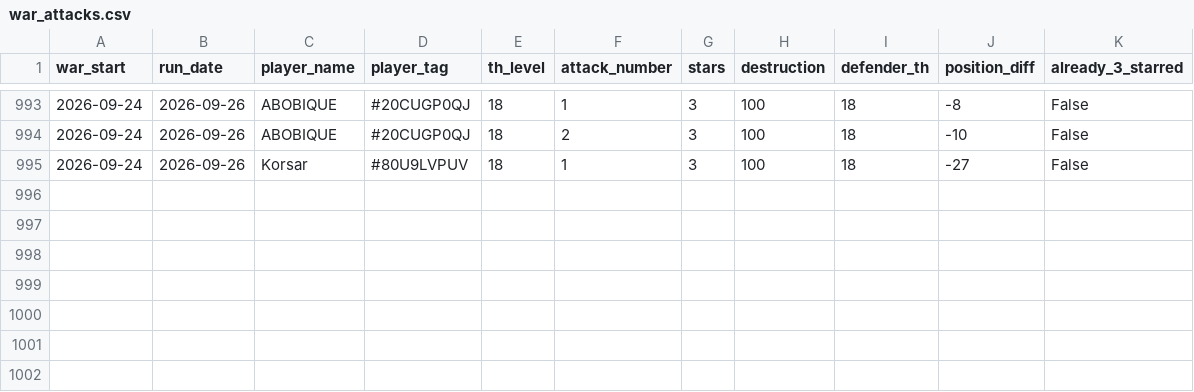
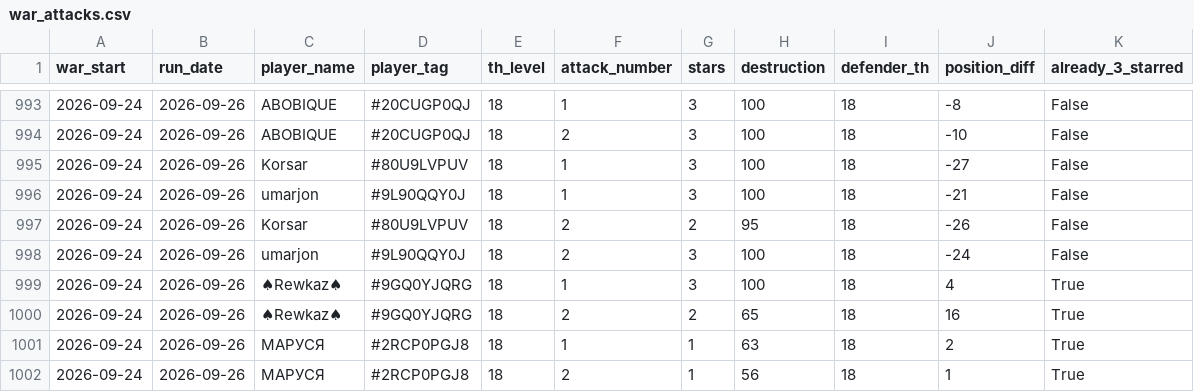
Before and after one commit to irisMoonwhisper/clash-of-clansh-scripts, a CSV file: war_attacks.csv, drawn as a sheet; only a part is shown, gaps mark what is left out; the diff names each change by its address in the sheet, - before the commit and + after, or states it on an @@ line.

```diff
--- a/war_attacks.csv
+++ b/war_attacks.csv
+row 996: 2026-09-24 | 2026-09-26 | umarjon | #9L90QQY0J | 18 | 1 | 3 | 100 | 18 | -21 | False
+row 997: 2026-09-24 | 2026-09-26 | Korsar | #80U9LVPUV | 18 | 2 | 2 | 95 | 18 | -26 | False
+row 998: 2026-09-24 | 2026-09-26 | umarjon | #9L90QQY0J | 18 | 2 | 3 | 100 | 18 | -24 | False
+row 999: 2026-09-24 | 2026-09-26 | ♠Rewkaz♠ | #9GQ0YJQRG | 18 | 1 | 3 | 100 | 18 | 4 | True
+row 1000: 2026-09-24 | 2026-09-26 | ♠Rewkaz♠ | #9GQ0YJQRG | 18 | 2 | 2 | 65 | 18 | 16 | True
+row 1001: 2026-09-24 | 2026-09-26 | МАРУСЯ | #2RCP0PGJ8 | 18 | 1 | 1 | 63 | 18 | 2 | True
+row 1002: 2026-09-24 | 2026-09-26 | МАРУСЯ | #2RCP0PGJ8 | 18 | 2 | 1 | 56 | 18 | 1 | True
```
